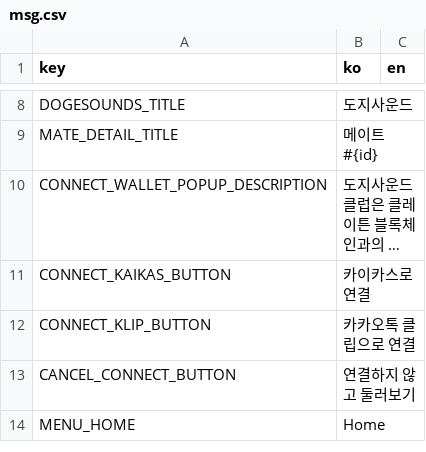
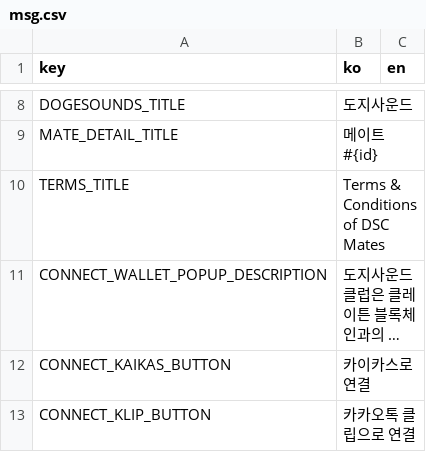
Before and after one commit to dogesoundclub/dsc-app-v2, a CSV file: docs/msg.csv, drawn as a sheet; only a part is shown, gaps mark what is left out; the shorter side is filled out with more unchanged rows; long unchanged cells end in …; the diff covers the shown part only; the diff names each change by its address in the sheet, - before the commit and + after, or states it on an @@ line.

```diff
--- a/docs/msg.csv
+++ b/docs/msg.csv
+row 10: TERMS_TITLE | Terms & Conditions of DSC Mates
```
Also changed, not shown: 34 added rows elsewhere in this file, 29 other files.
